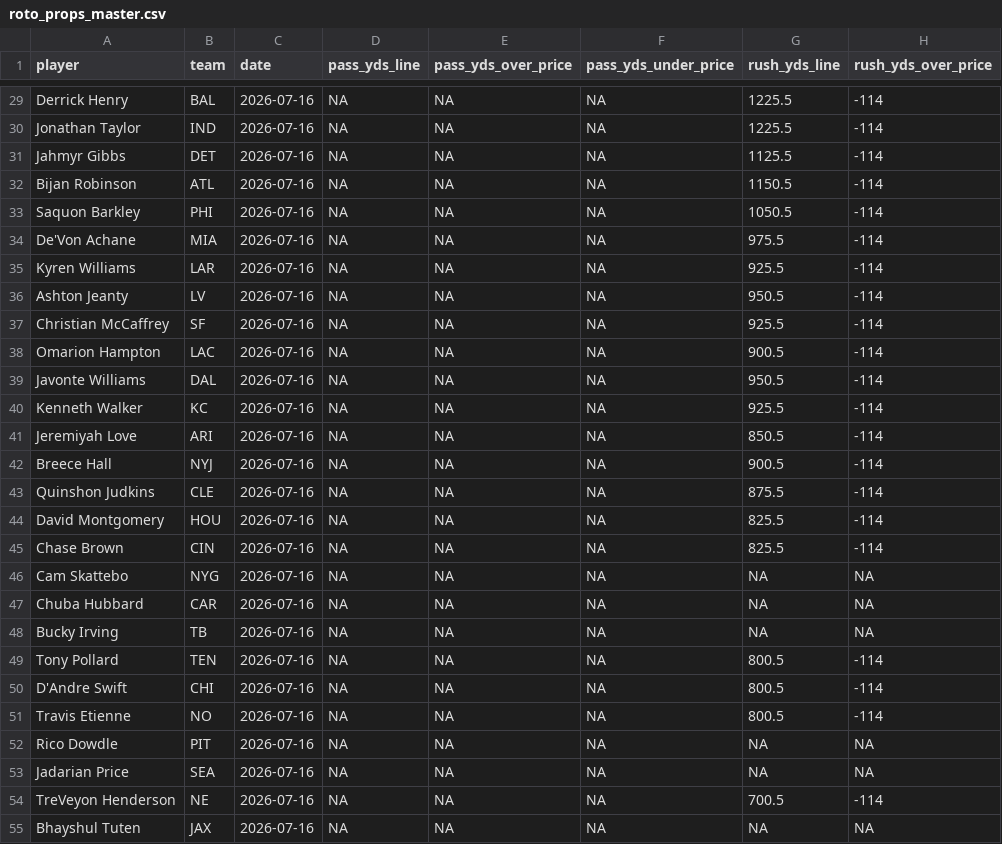
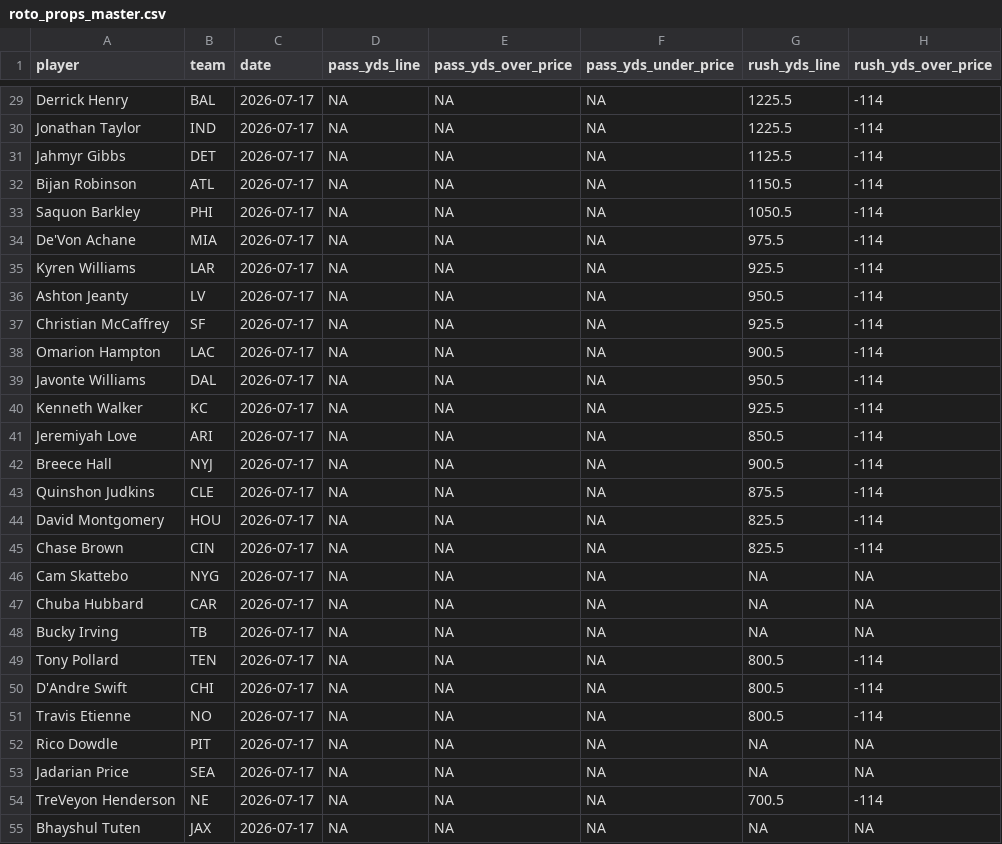
Before and after one commit to pranavrajaram/vegas-fantasy, a CSV file: data/2026/roto_props_master.csv, drawn as a sheet; only a part is shown, gaps mark what is left out; the diff covers the shown part only; the diff names each change by its address in the sheet, - before the commit and + after, or states it on an @@ line.

```diff
--- a/data/2026/roto_props_master.csv
+++ b/data/2026/roto_props_master.csv
-C29:C55 (date): 2026-07-16
+C29:C55 (date): 2026-07-17
```
Also changed, not shown: 1 added row, 1 removed row and 122 edited cells elsewhere in this file, 2 other files.
